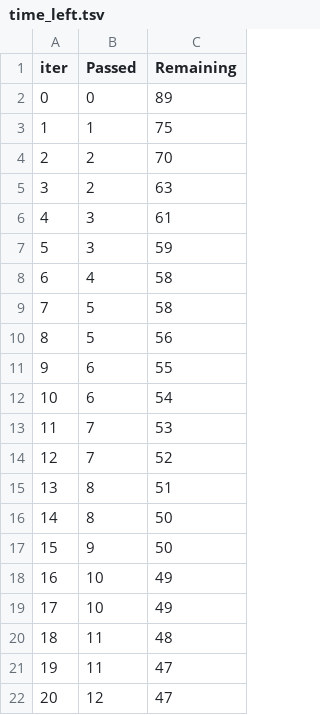
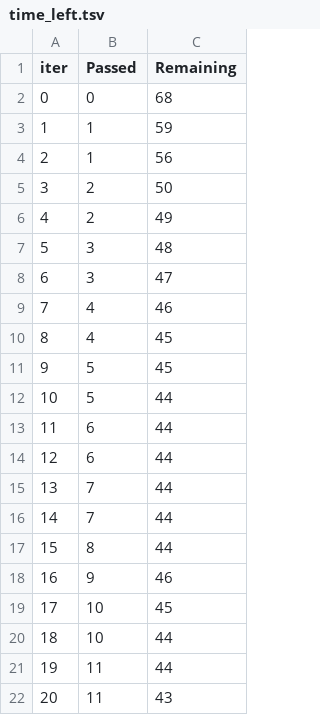
Before and after one commit to tanya-soni-git/MLproject, a TSV file: catboost_info/time_left.tsv, drawn as a sheet; only a part is shown; the diff covers the shown part only.

```diff
--- a/catboost_info/time_left.tsv
+++ b/catboost_info/time_left.tsv
@@ -1,22 +1,22 @@
 iter	Passed	Remaining
-0	0	89
-1	1	75
-2	2	70
-3	2	63
-4	3	61
-5	3	59
-6	4	58
-7	5	58
-8	5	56
-9	6	55
-10	6	54
-11	7	53
-12	7	52
-13	8	51
-14	8	50
-15	9	50
-16	10	49
-17	10	49
-18	11	48
-19	11	47
-20	12	47
+0	0	68
+1	1	59
+2	1	56
+3	2	50
+4	2	49
+5	3	48
+6	3	47
+7	4	46
+8	4	45
+9	5	45
+10	5	44
+11	6	44
+12	6	44
+13	7	44
+14	7	44
+15	8	44
+16	9	46
+17	10	45
+18	10	44
+19	11	44
+20	11	43
```
Also changed, not shown: 151 edited cells elsewhere in this file, 2 other files.
